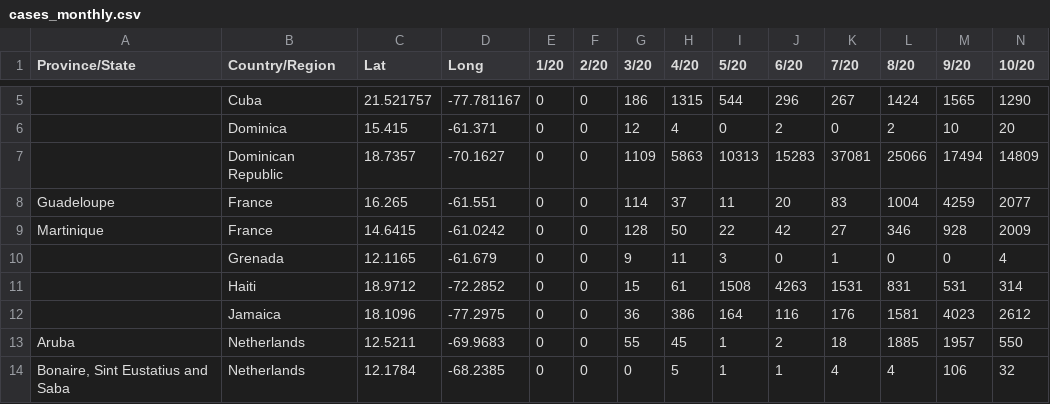
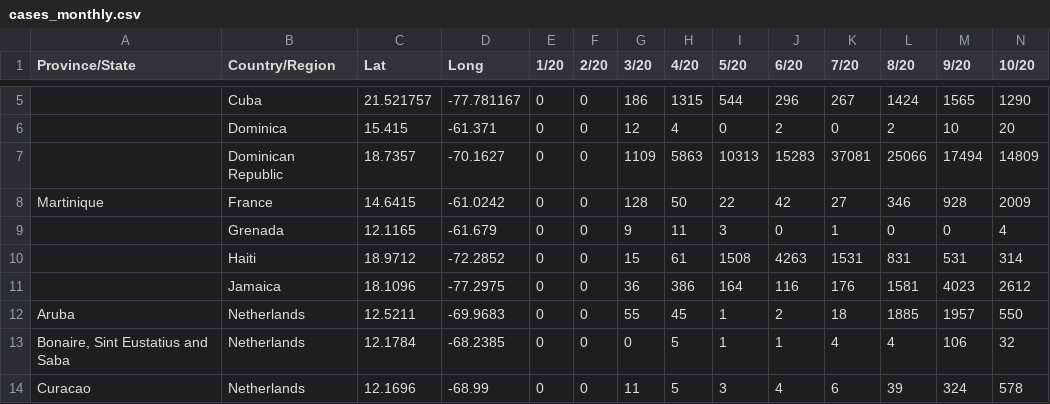
Before and after one commit to andreiui/csec491, a CSV file: data/covid19/cases_monthly.csv, drawn as a sheet; only a part is shown, gaps mark what is left out; the shorter side is filled out with more unchanged rows; rows hold the shown columns only; the diff names each change by its address in the sheet, - before the commit and + after, or states it on an @@ line.

```diff
--- a/data/covid19/cases_monthly.csv
+++ b/data/covid19/cases_monthly.csv
-row 8: Guadeloupe | France | 16.265 | -61.551 | 0 | 0 | 114 | 37 | 11 | 20 | 83 | 1004 | 4259 | 2077
```
Also changed, not shown: data/covid19/cases_yearly.csv, data/covid19/deaths_monthly.csv, 3 other files.
